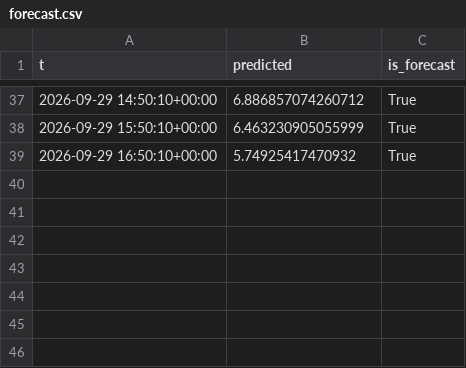
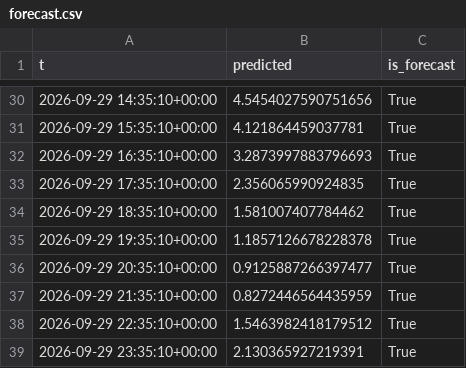
Before and after one commit to richardmhuse/do-not-hit-the-bridge, a CSV file: data/processed/forecast.csv, drawn as a sheet; only a part is shown, gaps mark what is left out; the diff covers the shown part only.

```diff
--- a/data/processed/forecast.csv
+++ b/data/processed/forecast.csv
@@ -37,3 +30,10 @@ t,predicted,is_forecast
-2026-09-29 14:50:10+00:00,6.886857074260712,True
-2026-09-29 15:50:10+00:00,6.463230905055999,True
-2026-09-29 16:50:10+00:00,5.74925417470932,True
+2026-09-29 14:35:10+00:00,4.5454027590751656,True
+2026-09-29 15:35:10+00:00,4.121864459037781,True
+2026-09-29 16:35:10+00:00,3.2873997883796693,True
+2026-09-29 17:35:10+00:00,2.356065990924835,True
+2026-09-29 18:35:10+00:00,1.581007407784462,True
+2026-09-29 19:35:10+00:00,1.1857126678228378,True
+2026-09-29 20:35:10+00:00,0.9125887266397477,True
+2026-09-29 21:35:10+00:00,0.8272446564435959,True
+2026-09-29 22:35:10+00:00,1.5463982418179512,True
+2026-09-29 23:35:10+00:00,2.130365927219391,True
```
Also changed, not shown: 7 removed rows and 56 edited cells elsewhere in this file, data/raw/lunar.csv, data/raw/measured.csv, 7 other files.
